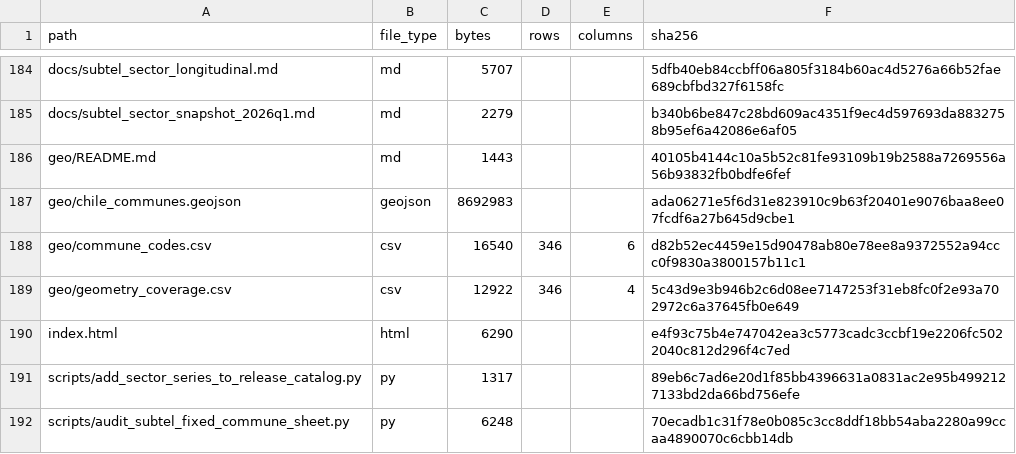
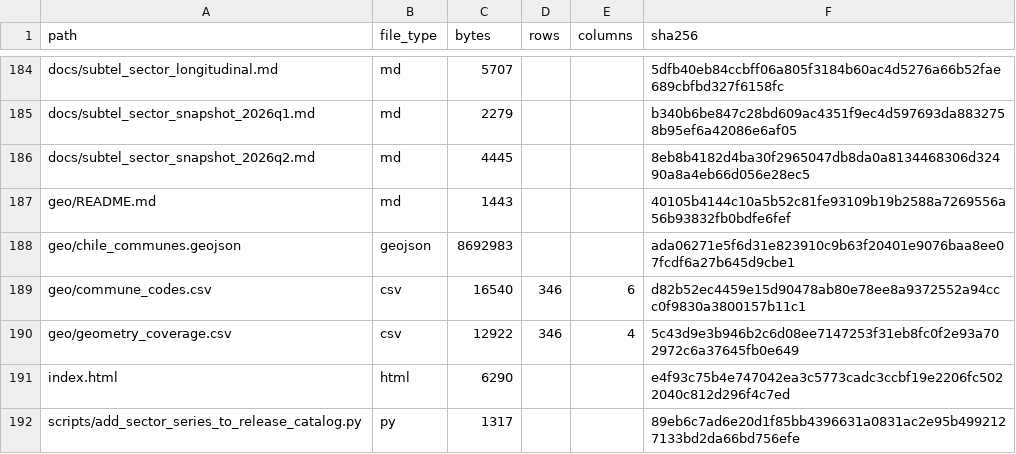
Before and after one commit to selguetagodoy/Chile-Digital-Inclusion, a CSV file: data/metadata/release_manifest.csv, drawn as a sheet; only a part is shown, gaps mark what is left out; the shorter side is filled out with more unchanged rows.

```diff
--- a/data/metadata/release_manifest.csv
+++ b/data/metadata/release_manifest.csv
@@ -185,2 +185,3 @@ docs/subtel_sector_longitudinal.md,md,5707,,,5dfb40eb84ccbff06a805f3184b60ac4d52
 docs/subtel_sector_snapshot_2026q1.md,md,2279,,,b340b6be847c28bd609ac4351f9ec4d597693da8832758b95ef6a42086e6af05
+docs/subtel_sector_snapshot_2026q2.md,md,4445,,,8eb8b4182d4ba30f2965047db8da0a8134468306d32490a8a4eb66d056e28ec5
 geo/README.md,md,1443,,,40105b4144c10a5b52c81fe93109b19b2588a7269556a56b93832fb0bdfe6fef
```
